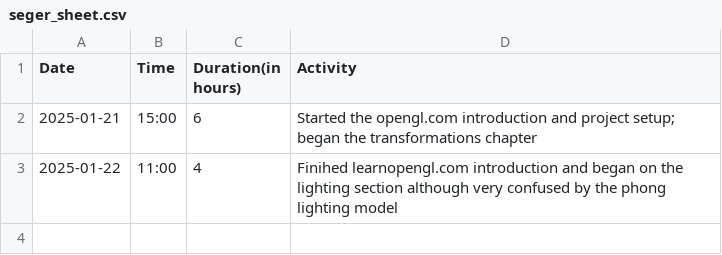
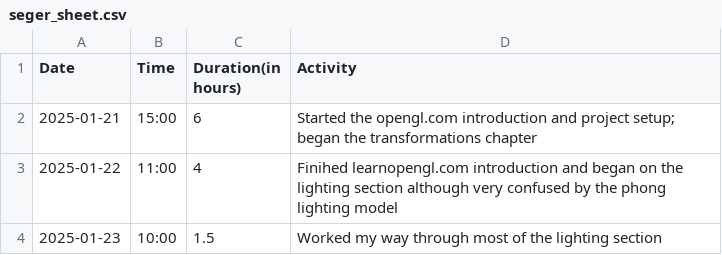
Before and after one commit to Seger01/indproj, a CSV file: docs/timesheet/seger_sheet.csv, drawn as a sheet.

Commit message:
Worked my way through most of the lighting section of learnopengl.com

```diff
--- a/docs/timesheet/seger_sheet.csv
+++ b/docs/timesheet/seger_sheet.csv
@@ -3 +3,2 @@ Date,Time,Duration(in hours),Activity
 2025-01-22, 11:00, 4   , Finihed learnopengl.com introduction and began on the lighting section although very confused by the phong lighting model
+2025-01-23, 10:00, 1.5 , Worked my way through most of the lighting section
```
Also changed, not shown: 9 other files.
